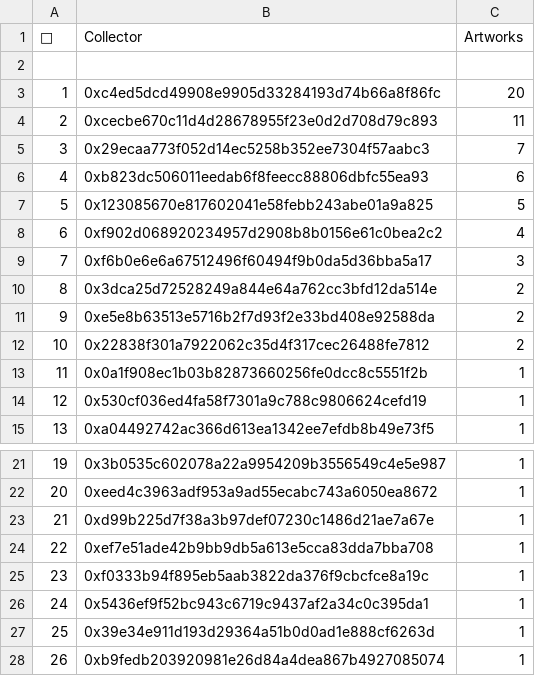
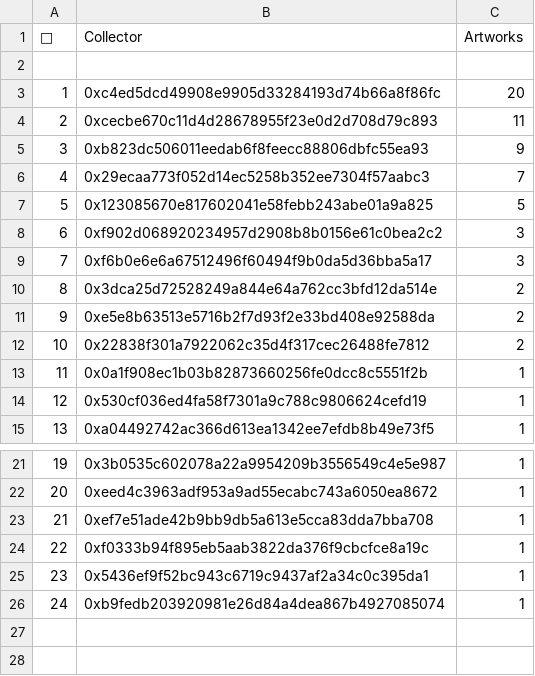
Before and after one commit to JohnOrionYoung/JOYhotPotato, a CSV file: src/python/collectors.csv, drawn as a sheet; only a part is shown, gaps mark what is left out; removed rows and columns are numbered as before the commit, all else as after; the diff names each change by its address in the sheet, - before the commit and + after, or states it on an @@ line.

Commit message:
update

```diff
--- a/src/python/collectors.csv
+++ b/src/python/collectors.csv
+row 5: 3 | 0xb823dc506011eedab6f8feecc88806dbfc55ea93 | 9
@@ column A (👑) renumbered from row 6 down @@
-row 6: 4 | 0xb823dc506011eedab6f8feecc88806dbfc55ea93 | 6
-C8 (Artworks): 4
+C8 (Artworks): 3
-row 23: 21 | 0xd99b225d7f38a3b97def07230c1486d21ae7a67e | 1
-row 27: 25 | 0x39e34e911d193d29364a51b0d0ad1e888cf6263d | 1
```
